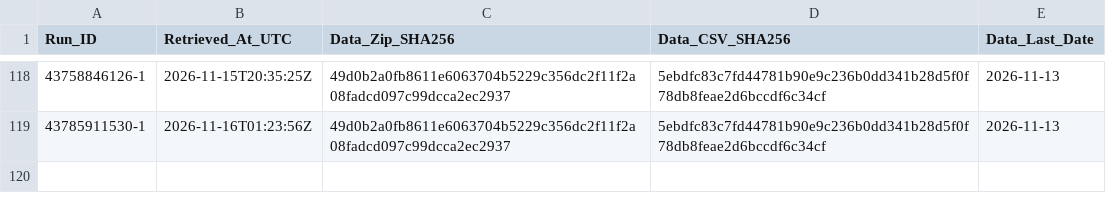
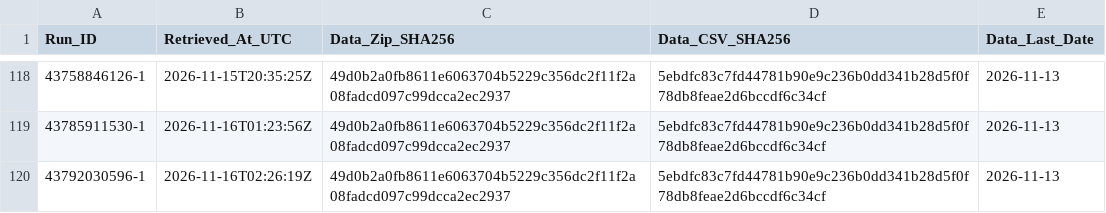
Before and after one commit to junsato1001-ops/-fx-forward-ledger, a CSV file: data/ecb/snapshots.csv, drawn as a sheet; only a part is shown, gaps mark what is left out; the diff names each change by its address in the sheet, - before the commit and + after, or states it on an @@ line.

```diff
--- a/data/ecb/snapshots.csv
+++ b/data/ecb/snapshots.csv
+row 120: 43792030596-1 | 2026-11-16T02:26:19Z | 49d0b2a0fb8611e6063704b5229c356dc2f11f2a08fadcd097c99dcca2ec2937 | 5ebdfc83c7fd44781b90e9c236b0dd341b28d5f0f78db8feae2d6bccdf6c34cf | 2026-11-13
```
Also changed, not shown: ledger/runs.csv.
